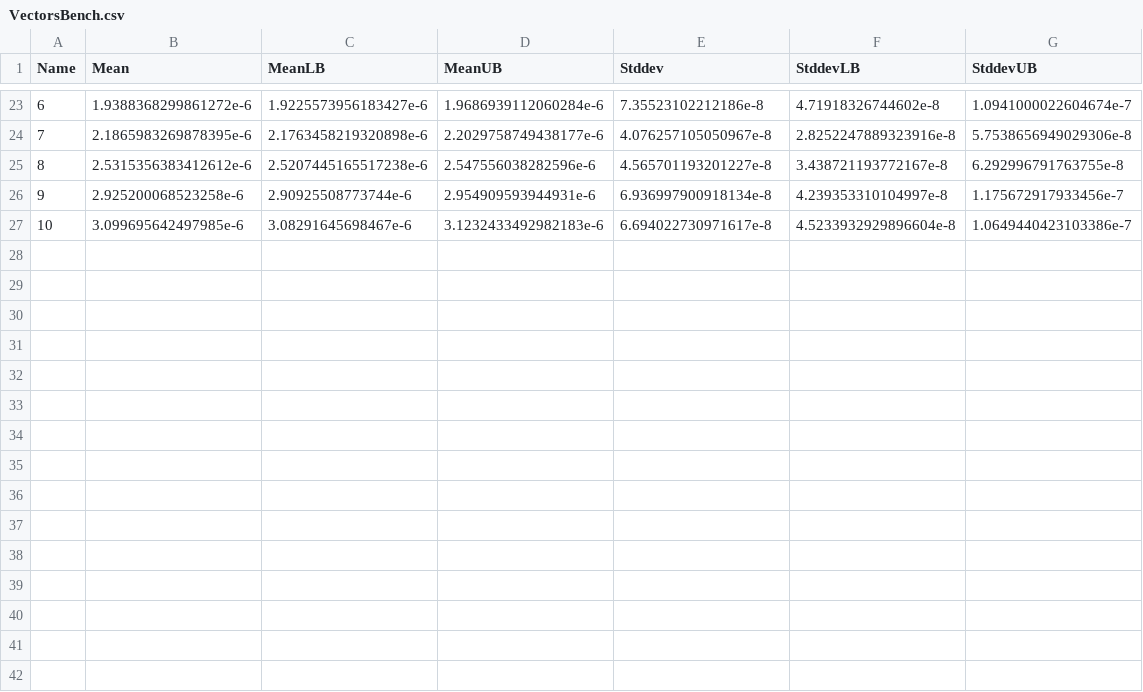
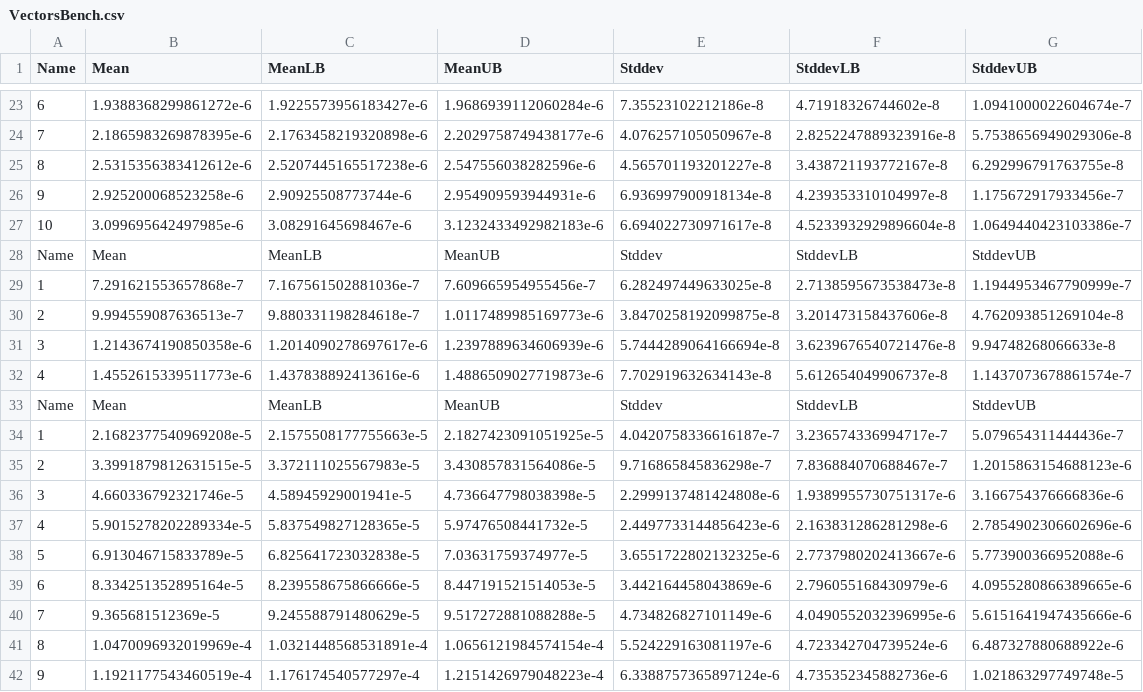
Before and after one commit to gbasler/squid, a CSV file: haskellopt_gen/VectorsBench.csv, drawn as a sheet; only a part is shown, gaps mark what is left out; the diff names each change by its address in the sheet, - before the commit and + after, or states it on an @@ line.

```diff
--- a/haskellopt_gen/VectorsBench.csv
+++ b/haskellopt_gen/VectorsBench.csv
+row 28: Name | Mean | MeanLB | MeanUB | Stddev | StddevLB | StddevUB
+row 29: 1 | 7.291621553657868e-7 | 7.167561502881036e-7 | 7.609665954955456e-7 | 6.282497449633025e-8 | 2.7138595673538473e-8 | 1.1944953467790999e-7
+row 30: 2 | 9.994559087636513e-7 | 9.880331198284618e-7 | 1.0117489985169773e-6 | 3.8470258192099875e-8 | 3.201473158437606e-8 | 4.762093851269104e-8
+row 31: 3 | 1.2143674190850358e-6 | 1.2014090278697617e-6 | 1.2397889634606939e-6 | 5.7444289064166694e-8 | 3.6239676540721476e-8 | 9.94748268066633e-8
+row 32: 4 | 1.4552615339511773e-6 | 1.437838892413616e-6 | 1.4886509027719873e-6 | 7.702919632634143e-8 | 5.612654049906737e-8 | 1.1437073678861574e-7
+row 33: Name | Mean | MeanLB | MeanUB | Stddev | StddevLB | StddevUB
+row 34: 1 | 2.1682377540969208e-5 | 2.1575508177755663e-5 | 2.1827423091051925e-5 | 4.0420758336616187e-7 | 3.236574336994717e-7 | 5.079654311444436e-7
+row 35: 2 | 3.3991879812631515e-5 | 3.372111025567983e-5 | 3.430857831564086e-5 | 9.716865845836298e-7 | 7.836884070688467e-7 | 1.2015863154688123e-6
+row 36: 3 | 4.660336792321746e-5 | 4.58945929001941e-5 | 4.736647798038398e-5 | 2.2999137481424808e-6 | 1.9389955730751317e-6 | 3.166754376666836e-6
+row 37: 4 | 5.9015278202289334e-5 | 5.837549827128365e-5 | 5.97476508441732e-5 | 2.4497733144856423e-6 | 2.163831286281298e-6 | 2.7854902306602696e-6
+row 38: 5 | 6.913046715833789e-5 | 6.825641723032838e-5 | 7.03631759374977e-5 | 3.6551722802132325e-6 | 2.7737980202413667e-6 | 5.773900366952088e-6
+row 39: 6 | 8.334251352895164e-5 | 8.239558675866666e-5 | 8.447191521514053e-5 | 3.442164458043869e-6 | 2.796055168430979e-6 | 4.0955280866389665e-6
+row 40: 7 | 9.365681512369e-5 | 9.245588791480629e-5 | 9.517272881088288e-5 | 4.734826827101149e-6 | 4.0490552032396995e-6 | 5.6151641947435666e-6
+row 41: 8 | 1.0470096932019969e-4 | 1.0321448568531891e-4 | 1.0656121984574154e-4 | 5.524229163081197e-6 | 4.723342704739524e-6 | 6.487327880688922e-6
+row 42: 9 | 1.1921177543460519e-4 | 1.176174540577297e-4 | 1.2151426979048223e-4 | 6.3388757365897124e-6 | 4.735352345882736e-6 | 1.021863297749748e-5
```
Also changed, not shown: 4 other files.
